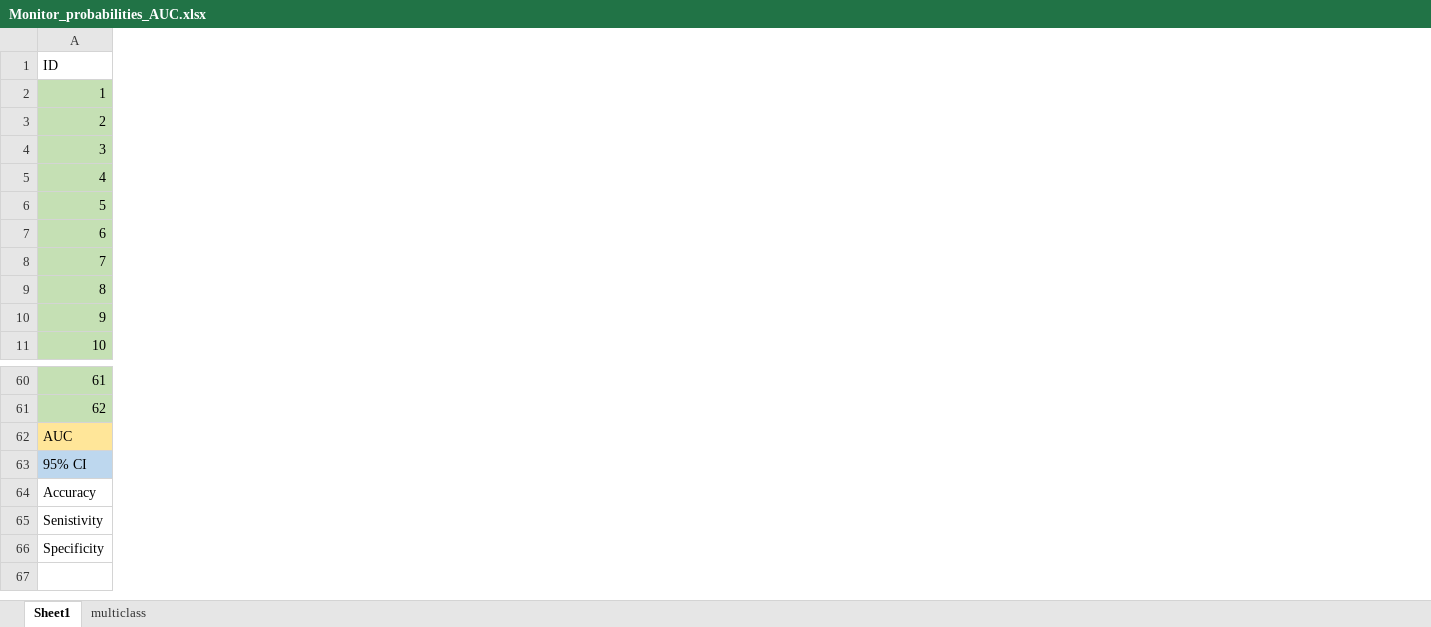
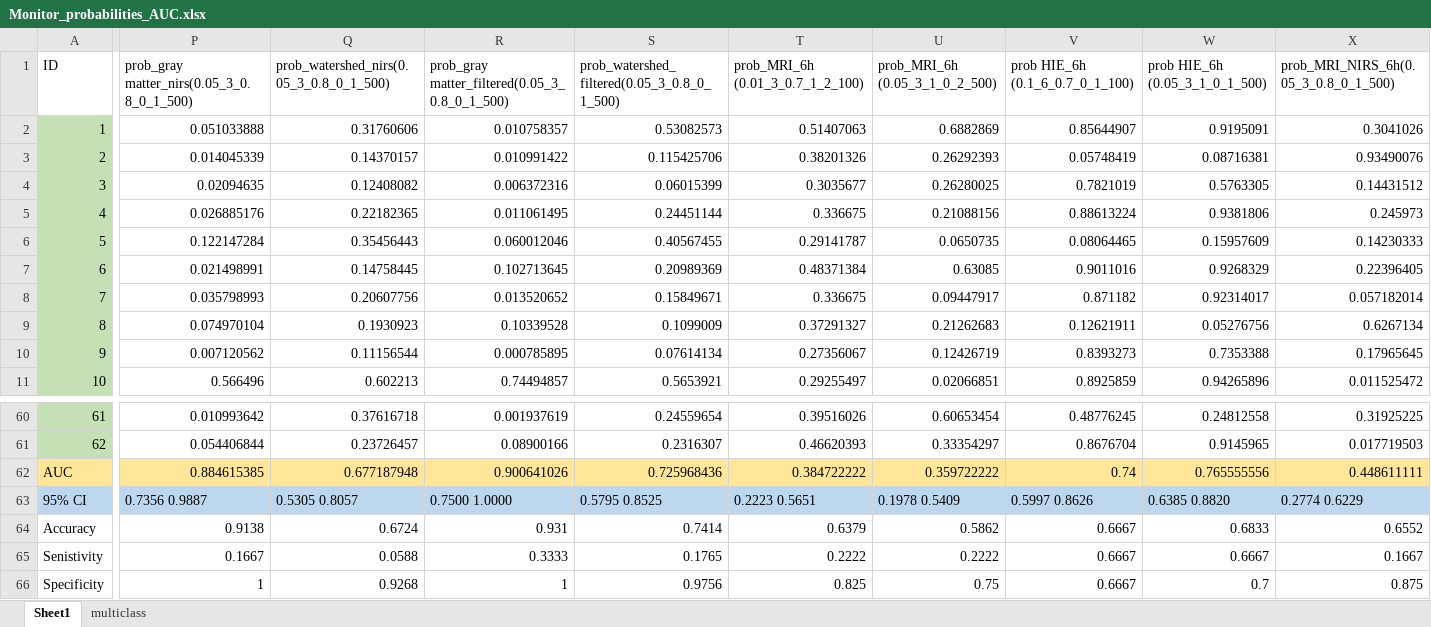
Before and after one commit to Minimnim/Monitor, an Excel workbook: Monitor_probabilities_AUC.xlsx, sheet Sheet1, drawn as a sheet; only a part is shown, gaps mark what is left out; values as stored, in another font and other column widths than the file's, no borders; the diff covers the shown part only; the diff names each change by its address in the sheet, - before the commit and + after, or states it on an @@ line.

```diff
--- a/Monitor_probabilities_AUC.xlsx (sheet Sheet1)
+++ b/Monitor_probabilities_AUC.xlsx (sheet Sheet1)
+column P, rows 1-11: prob_gray matter_nirs(0.05_3_0.8_0_1_500) | 0.051033888 | 0.014045339 | 0.02094635 | 0.026885176 | 0.122147284 | 0.021498991 | 0.035798993 | 0.074970104 | 0.007120562 | 0.566496; rows 60-66: 0.010993642 | 0.054406844 | 0.884615385 | 0.7356 0.9887 | 0.9138 | 0.1667 | 1
+column Q, rows 1-11: prob_watershed_nirs(0.05_3_0.8_0_1_500) | 0.31760606 | 0.14370157 | 0.12408082 | 0.22182365 | 0.35456443 | 0.14758445 | 0.20607756 | 0.1930923 | 0.11156544 | 0.602213; rows 60-66: 0.37616718 | 0.23726457 | 0.677187948 | 0.5305 0.8057 | 0.6724 | 0.0588 | 0.9268
+column R, rows 1-11: prob_gray matter_filtered(0.05_3_0.8_0_1_500) | 0.010758357 | 0.010991422 | 0.006372316 | 0.011061495 | 0.060012046 | 0.102713645 | 0.013520652 | 0.10339528 | 0.000785895 | 0.74494857; rows 60-66: 0.001937619 | 0.08900166 | 0.900641026 | 0.7500 1.0000 | 0.931 | 0.3333 | 1
+column S, rows 1-11: prob_watershed_filtered(0.05_3_0.8_0_1_500) | 0.53082573 | 0.115425706 | 0.06015399 | 0.24451144 | 0.40567455 | 0.20989369 | 0.15849671 | 0.1099009 | 0.07614134 | 0.5653921; rows 60-66: 0.24559654 | 0.2316307 | 0.725968436 | 0.5795 0.8525 | 0.7414 | 0.1765 | 0.9756
+column T (prob_MRI_6h (0.01_3_0.7_1_2_100)), rows 2-11: 0.51407063 | 0.38201326 | 0.3035677 | 0.336675 | 0.29141787 | 0.48371384 | 0.336675 | 0.37291327 | 0.27356067 | 0.29255497; rows 60-66: 0.39516026 | 0.46620393 | 0.384722222 | 0.2223 0.5651 | 0.6379 | 0.2222 | 0.825
+column U (prob_MRI_6h (0.05_3_1_0_2_500)), rows 2-11: 0.6882869 | 0.26292393 | 0.26280025 | 0.21088156 | 0.0650735 | 0.63085 | 0.09447917 | 0.21262683 | 0.12426719 | 0.02066851; rows 60-66: 0.60653454 | 0.33354297 | 0.359722222 | 0.1978 0.5409 | 0.5862 | 0.2222 | 0.75
+column V (prob HIE_6h (0.1_6_0.7_0_1_100)), rows 2-11: 0.85644907 | 0.05748419 | 0.7821019 | 0.88613224 | 0.08064465 | 0.9011016 | 0.871182 | 0.12621911 | 0.8393273 | 0.8925859; rows 60-66: 0.48776245 | 0.8676704 | 0.74 | 0.5997 0.8626 | 0.6667 | 0.6667 | 0.6667
+column W (prob HIE_6h (0.05_3_1_0_1_500)), rows 2-11: 0.9195091 | 0.08716381 | 0.5763305 | 0.9381806 | 0.15957609 | 0.9268329 | 0.92314017 | 0.05276756 | 0.7353388 | 0.94265896; rows 60-66: 0.24812558 | 0.9145965 | 0.765555556 | 0.6385 0.8820 | 0.6833 | 0.6667 | 0.7
+column X, rows 1-11: prob_MRI_NIRS_6h(0.05_3_0.8_0_1_500) | 0.3041026 | 0.93490076 | 0.14431512 | 0.245973 | 0.14230333 | 0.22396405 | 0.057182014 | 0.6267134 | 0.17965645 | 0.011525472; rows 60-66: 0.31925225 | 0.017719503 | 0.448611111 | 0.2774 0.6229 | 0.6552 | 0.1667 | 0.875
```
Also changed, not shown: 7 added columns and 8 edited cells elsewhere in this sheet, sheet multiclass, multiclass_prob.xlsx, 15 other files.
